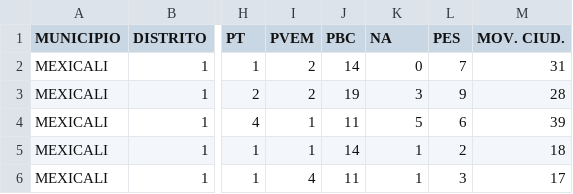
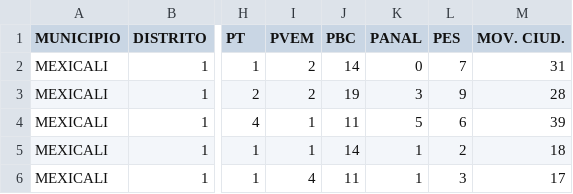
Before and after one commit to marloz24/Elecciones-BC-2022, a CSV file: Resultados Campanas/BC_Ayuntamiento_2016.csv, drawn as a sheet; only a part is shown, gaps mark what is left out; the diff names each change by its address in the sheet, - before the commit and + after, or states it on an @@ line.

Commit message:
Update BC_Ayuntamiento_2016.csv

```diff
--- a/Resultados Campanas/BC_Ayuntamiento_2016.csv
+++ b/Resultados Campanas/BC_Ayuntamiento_2016.csv
-K1: NA
+K1: PANAL
```
